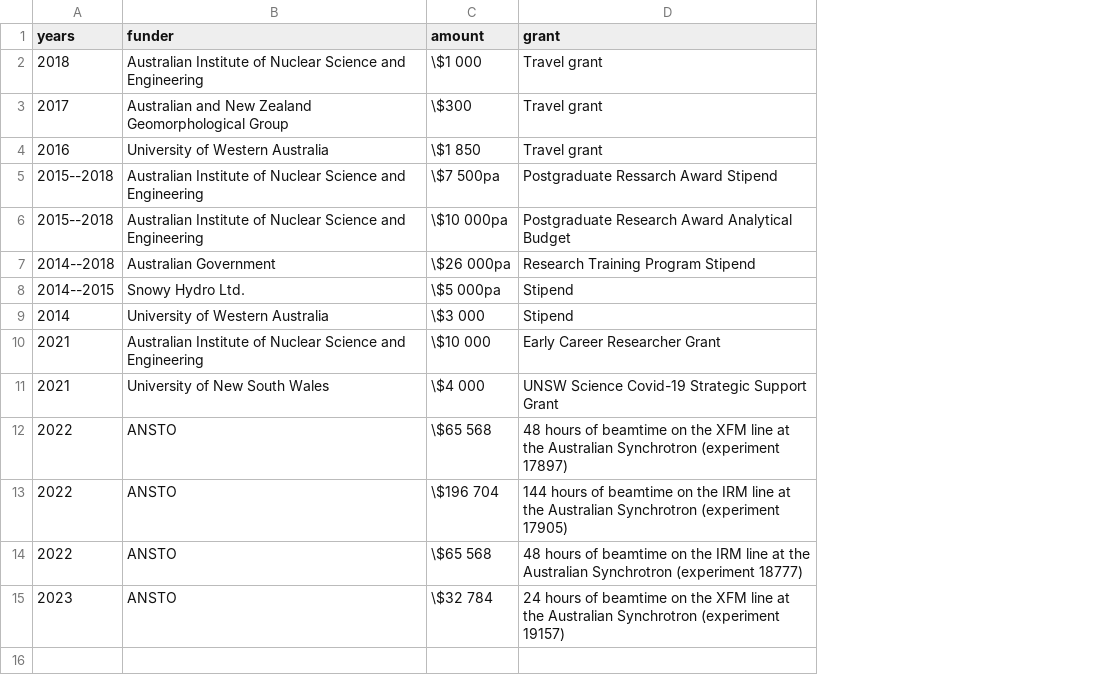
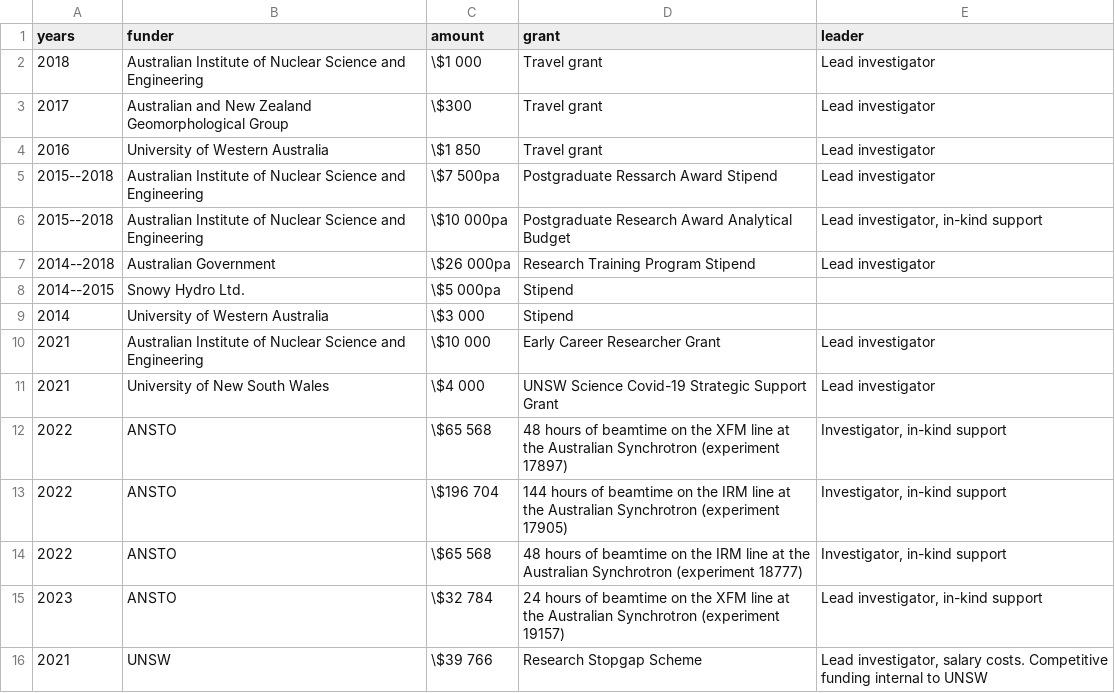
Before and after one commit to MichelineCampbell/Curriculum_Vitae, a CSV file: CV/data/funding.csv, drawn as a sheet; the diff names each change by its address in the sheet, - before the commit and + after, or states it on an @@ line.

```diff
--- a/CV/data/funding.csv
+++ b/CV/data/funding.csv
+column E (leader), rows 2-15: Lead investigator | Lead investigator | Lead investigator | Lead investigator | Lead investigator, in-kind support | Lead investigator |  |  | Lead investigator | Lead investigator | Investigator, in-kind support | Investigator, in-kind support | Investigator, in-kind support | Lead investigator, in-kind support
+row 16: 2021 | UNSW | \$39 766 | Research Stopgap Scheme | Lead investigator, salary costs. Competitive funding internal to UNSW
```
Also changed, not shown: CV/data/presentations.csv, CV/data/refs.csv, 18 other files.
